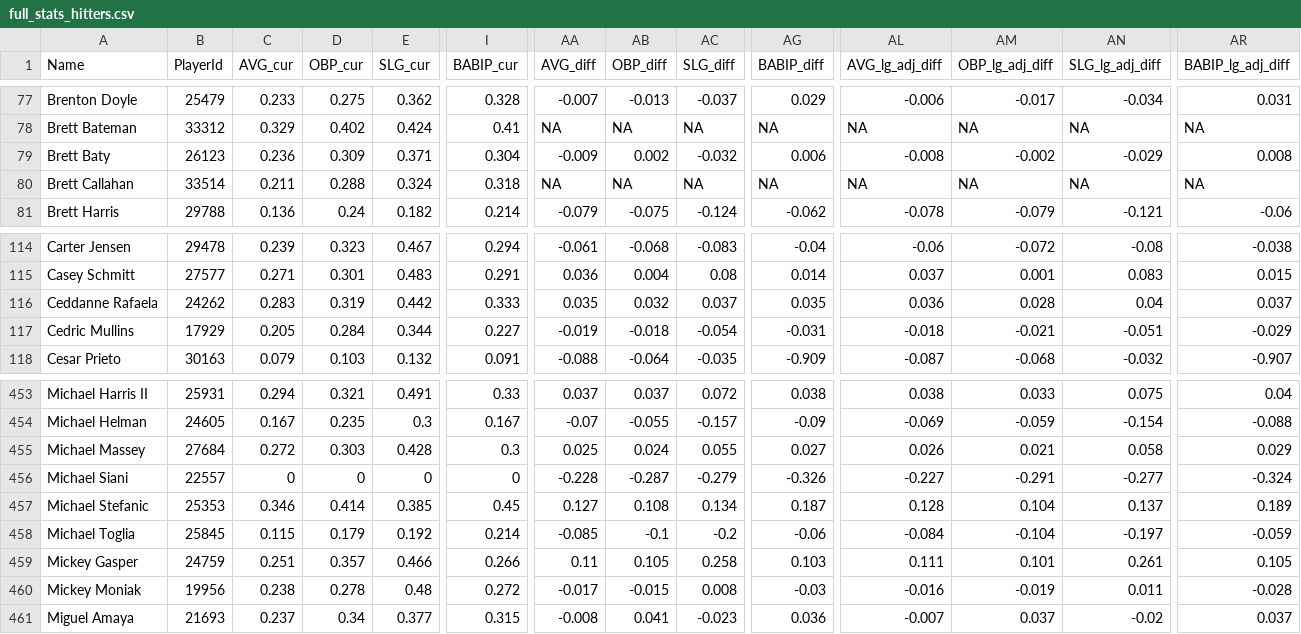
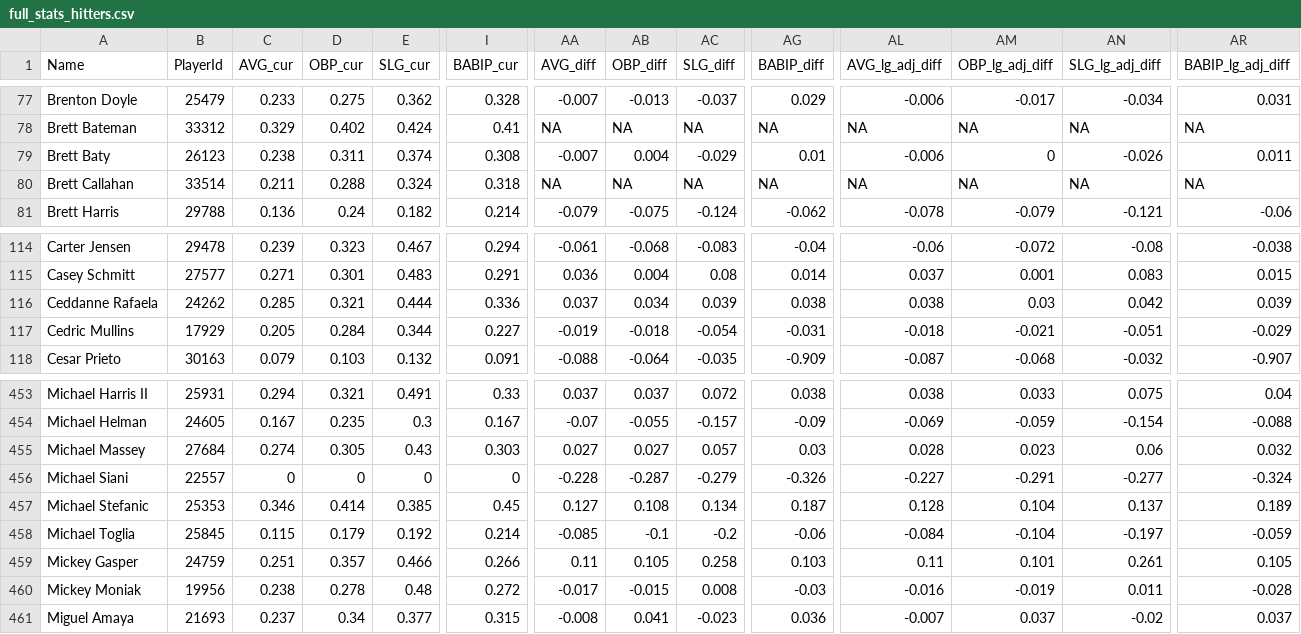
Before and after one commit to rpollack/mcfarland, a CSV file: full_stats_hitters.csv, drawn as a sheet; only a part is shown, gaps mark what is left out; the diff covers the shown part only; the diff names each change by its address in the sheet, - before the commit and + after, or states it on an @@ line.

```diff
--- a/full_stats_hitters.csv
+++ b/full_stats_hitters.csv
-C79 (AVG_cur): 0.236
+C79 (AVG_cur): 0.238
-D79 (OBP_cur): 0.309
+D79 (OBP_cur): 0.311
-E79 (SLG_cur): 0.371
+E79 (SLG_cur): 0.374
-I79 (BABIP_cur): 0.304
+I79 (BABIP_cur): 0.308
-AA79 (AVG_diff): -0.009
+AA79 (AVG_diff): -0.007
-AB79 (OBP_diff): 0.002
+AB79 (OBP_diff): 0.004
-AC79 (SLG_diff): -0.032
+AC79 (SLG_diff): -0.029
-AG79 (BABIP_diff): 0.006
+AG79 (BABIP_diff): 0.01
-AL79 (AVG_lg_adj_diff): -0.008
+AL79 (AVG_lg_adj_diff): -0.006
-AM79 (OBP_lg_adj_diff): -0.002
+AM79 (OBP_lg_adj_diff): 0
-AN79 (SLG_lg_adj_diff): -0.029
+AN79 (SLG_lg_adj_diff): -0.026
-AR79 (BABIP_lg_adj_diff): 0.008
+AR79 (BABIP_lg_adj_diff): 0.011
-C116 (AVG_cur): 0.283
+C116 (AVG_cur): 0.285
-D116 (OBP_cur): 0.319
+D116 (OBP_cur): 0.321
-E116 (SLG_cur): 0.442
+E116 (SLG_cur): 0.444
-I116 (BABIP_cur): 0.333
+I116 (BABIP_cur): 0.336
-AA116 (AVG_diff): 0.035
+AA116 (AVG_diff): 0.037
-AB116 (OBP_diff): 0.032
+AB116 (OBP_diff): 0.034
-AC116 (SLG_diff): 0.037
+AC116 (SLG_diff): 0.039
-AG116 (BABIP_diff): 0.035
+AG116 (BABIP_diff): 0.038
-AL116 (AVG_lg_adj_diff): 0.036
+AL116 (AVG_lg_adj_diff): 0.038
-AM116 (OBP_lg_adj_diff): 0.028
+AM116 (OBP_lg_adj_diff): 0.03
-AN116 (SLG_lg_adj_diff): 0.04
+AN116 (SLG_lg_adj_diff): 0.042
-AR116 (BABIP_lg_adj_diff): 0.037
+AR116 (BABIP_lg_adj_diff): 0.039
-C455 (AVG_cur): 0.272
+C455 (AVG_cur): 0.274
-D455 (OBP_cur): 0.303
+D455 (OBP_cur): 0.305
-E455 (SLG_cur): 0.428
+E455 (SLG_cur): 0.43
-I455 (BABIP_cur): 0.3
+I455 (BABIP_cur): 0.303
-AA455 (AVG_diff): 0.025
+AA455 (AVG_diff): 0.027
-AB455 (OBP_diff): 0.024
+AB455 (OBP_diff): 0.027
-AC455 (SLG_diff): 0.055
+AC455 (SLG_diff): 0.057
-AG455 (BABIP_diff): 0.027
+AG455 (BABIP_diff): 0.03
-AL455 (AVG_lg_adj_diff): 0.026
+AL455 (AVG_lg_adj_diff): 0.028
-AM455 (OBP_lg_adj_diff): 0.021
+AM455 (OBP_lg_adj_diff): 0.023
-AN455 (SLG_lg_adj_diff): 0.058
+AN455 (SLG_lg_adj_diff): 0.06
-AR455 (BABIP_lg_adj_diff): 0.029
+AR455 (BABIP_lg_adj_diff): 0.032
-AL459 (AVG_lg_adj_diff): 0.111
+AL459 (AVG_lg_adj_diff): 0.11
```
Also changed, not shown: 31 edited cells elsewhere in this file, full_stats_pitchers.csv, 1 other file.
